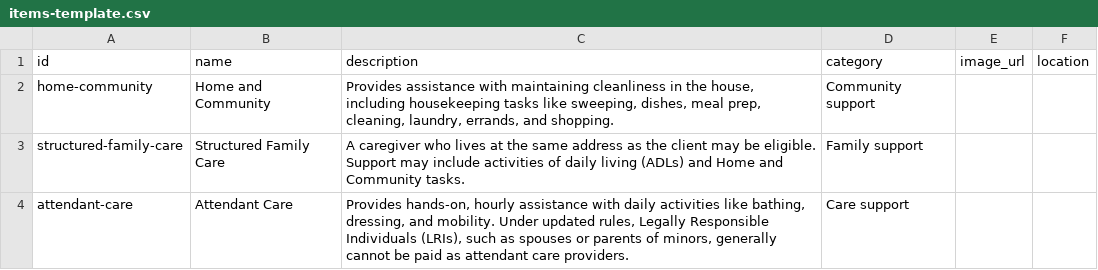
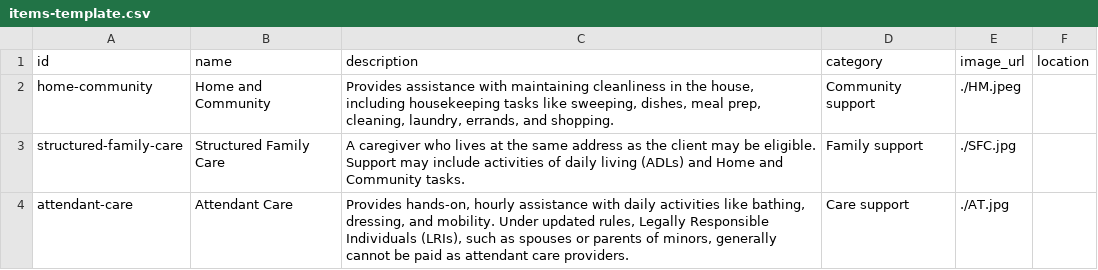
Before and after one commit to mmeh03/System-Design26, a CSV file: items-template.csv, drawn as a sheet.

```diff
--- a/items-template.csv
+++ b/items-template.csv
@@ -1,4 +1,4 @@
 id,name,description,category,image_url,location
-home-community,Home and Community,"Provides assistance with maintaining cleanliness in the house, including housekeeping tasks like sweeping, dishes, meal prep, cleaning, laundry, errands, and shopping.",Community support,,
-structured-family-care,Structured Family Care,"A caregiver who lives at the same address as the client may be eligible. Support may include activities of daily living (ADLs) and Home and Community tasks.",Family support,,
-attendant-care,Attendant Care,"Provides hands-on, hourly assistance with daily activities like bathing, dressing, and mobility. Under updated rules, Legally Responsible Individuals (LRIs), such as spouses or parents of minors, generally cannot be paid as attendant care providers.",Care support,,
+home-community,Home and Community,"Provides assistance with maintaining cleanliness in the house, including housekeeping tasks like sweeping, dishes, meal prep, cleaning, laundry, errands, and shopping.",Community support,./HM.jpeg,
+structured-family-care,Structured Family Care,"A caregiver who lives at the same address as the client may be eligible. Support may include activities of daily living (ADLs) and Home and Community tasks.",Family support,./SFC.jpg,
+attendant-care,Attendant Care,"Provides hands-on, hourly assistance with daily activities like bathing, dressing, and mobility. Under updated rules, Legally Responsible Individuals (LRIs), such as spouses or parents of minors, generally cannot be paid as attendant care providers.",Care support,./AT.jpg,
```
Also changed, not shown: 5 other files.
